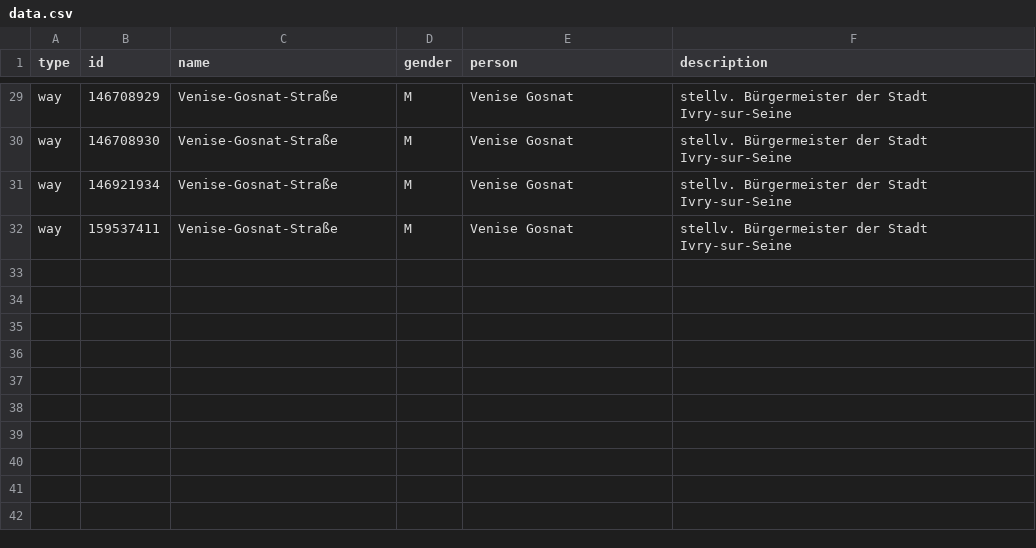
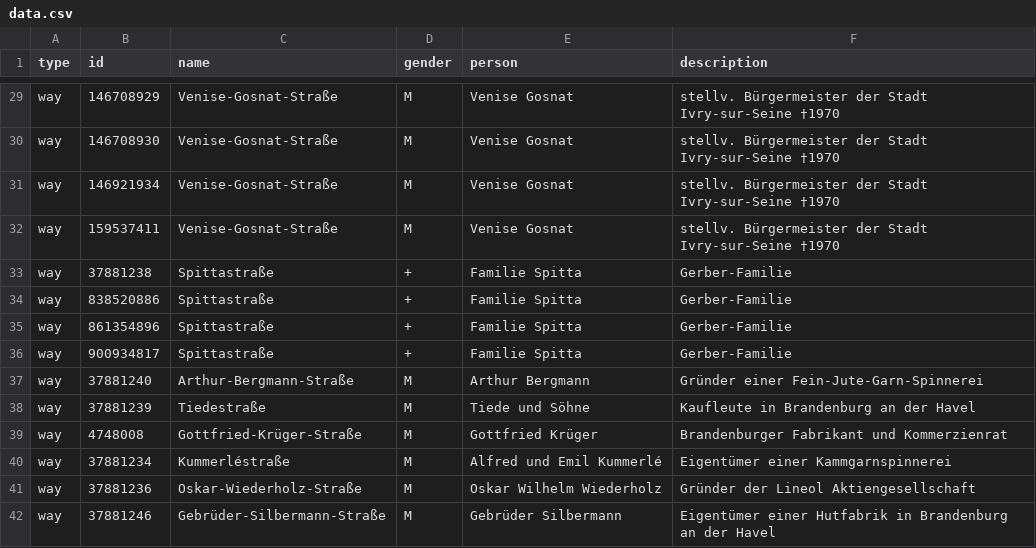
Before and after one commit to EqualStreetNames/equalstreetnames-brandenburg-an-der-havel, a CSV file: data.csv, drawn as a sheet; only a part is shown, gaps mark what is left out; the diff covers the shown part only; the diff names each change by its address in the sheet, - before the commit and + after, or states it on an @@ line.

```diff
--- a/data.csv
+++ b/data.csv
-F29:F32 (description): …Stadt Ivry-sur-Seine
+F29:F32 (description): …Stadt Ivry-sur-Seine †1970
+row 33: way | 37881238 | Spittastraße | + | Familie Spitta | Gerber-Familie
+row 34: way | 838520886 | Spittastraße | + | Familie Spitta | Gerber-Familie
+row 35: way | 861354896 | Spittastraße | + | Familie Spitta | Gerber-Familie
+row 36: way | 900934817 | Spittastraße | + | Familie Spitta | Gerber-Familie
+row 37: way | 37881240 | Arthur-Bergmann-Straße | M | Arthur Bergmann | Gründer einer Fein-Jute-Garn-Spinnerei
+row 38: way | 37881239 | Tiedestraße | M | Tiede und Söhne | Kaufleute in Brandenburg an der Havel
+row 39: way | 4748008 | Gottfried-Krüger-Straße | M | Gottfried Krüger | Brandenburger Fabrikant und Kommerzienrat
+row 40: way | 37881234 | Kummerléstraße | M | Alfred und Emil Kummerlé | Eigentümer einer Kammgarnspinnerei
+row 41: way | 37881236 | Oskar-Wiederholz-Straße | M | Oskar Wilhelm Wiederholz | Gründer der Lineol Aktiengesellschaft
+row 42: way | 37881246 | Gebrüder-Silbermann-Straße | M | Gebrüder Silbermann | Eigentümer einer Hutfabrik in Brandenburg an der Havel
```
Also changed, not shown: 27 edited cells elsewhere in this file.
